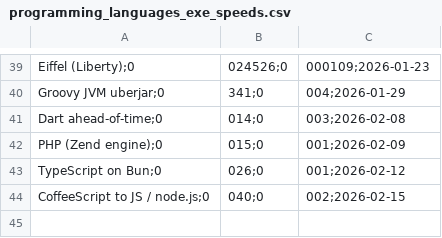
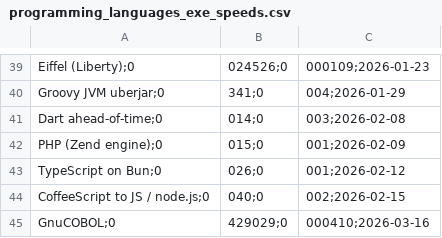
Before and after one commit to practicalcomputerscience/MicrobenchmarkGPHLlanguages, a CSV file: 02 - execution times/programming_languages_exe_speeds.csv, drawn as a sheet; only a part is shown, gaps mark what is left out; the diff names each change by its address in the sheet, - before the commit and + after, or states it on an @@ line.

```diff
--- a/02 - execution times/programming_languages_exe_speeds.csv
+++ b/02 - execution times/programming_languages_exe_speeds.csv
+row 45: GnuCOBOL;0 | 429029;0 | 000410;2026-03-16
```
Also changed, not shown: 2 other files.
